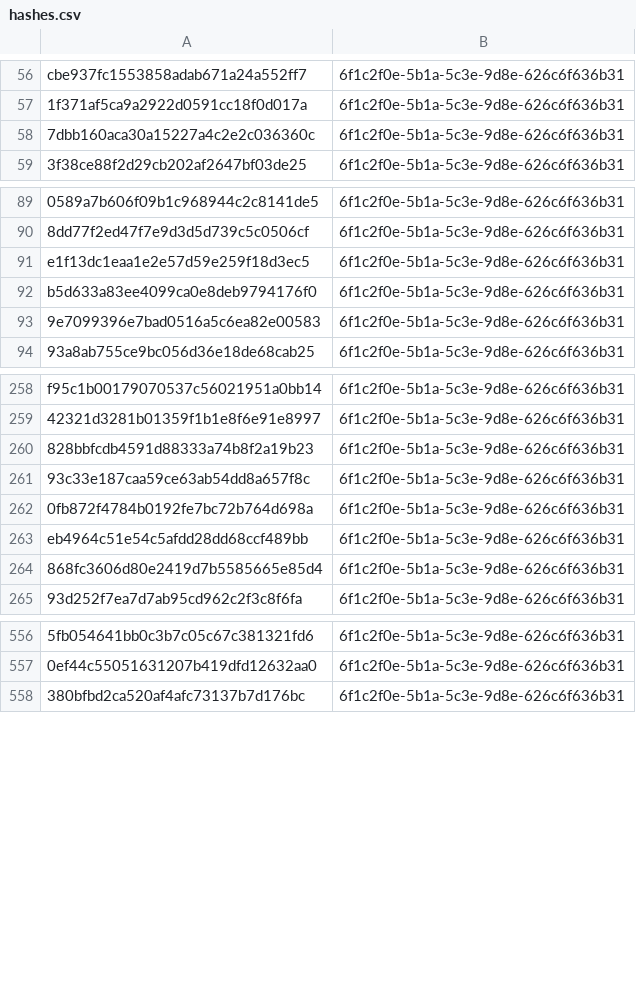
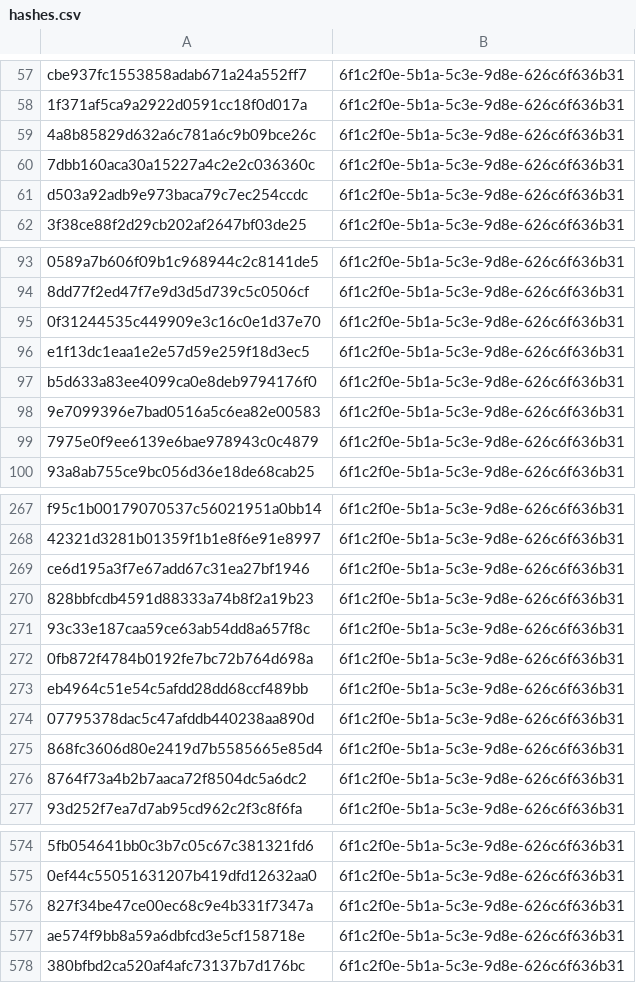
Before and after one commit to kotivahdit/blocklist, a CSV file: misp/hashes.csv, drawn as a sheet; only a part is shown, gaps mark what is left out; the diff covers the shown part only; the diff names each change by its address in the sheet, - before the commit and + after, or states it on an @@ line.

```diff
--- a/misp/hashes.csv
+++ b/misp/hashes.csv
+row 59: 4a8b85829d632a6c781a6c9b09bce26c | 6f1c2f0e-5b1a-5c3e-9d8e-626c6f636b31
+row 61: d503a92adb9e973baca79c7ec254ccdc | 6f1c2f0e-5b1a-5c3e-9d8e-626c6f636b31
+row 95: 0f31244535c449909e3c16c0e1d37e70 | 6f1c2f0e-5b1a-5c3e-9d8e-626c6f636b31
+row 99: 7975e0f9ee6139e6bae978943c0c4879 | 6f1c2f0e-5b1a-5c3e-9d8e-626c6f636b31
+row 269: ce6d195a3f7e67add67c31ea27bf1946 | 6f1c2f0e-5b1a-5c3e-9d8e-626c6f636b31
+row 274: 07795378dac5c47afddb440238aa890d | 6f1c2f0e-5b1a-5c3e-9d8e-626c6f636b31
+row 276: 8764f73a4b2b7aaca72f8504dc5a6dc2 | 6f1c2f0e-5b1a-5c3e-9d8e-626c6f636b31
+row 576: 827f34be47ce00ec68c9e4b331f7347a | 6f1c2f0e-5b1a-5c3e-9d8e-626c6f636b31
+row 577: ae574f9bb8a59a6dbfcd3e5cf158718e | 6f1c2f0e-5b1a-5c3e-9d8e-626c6f636b31
```
Also changed, not shown: 30 added rows elsewhere in this file, ipv4-all-7d.csv, 9 other files.
